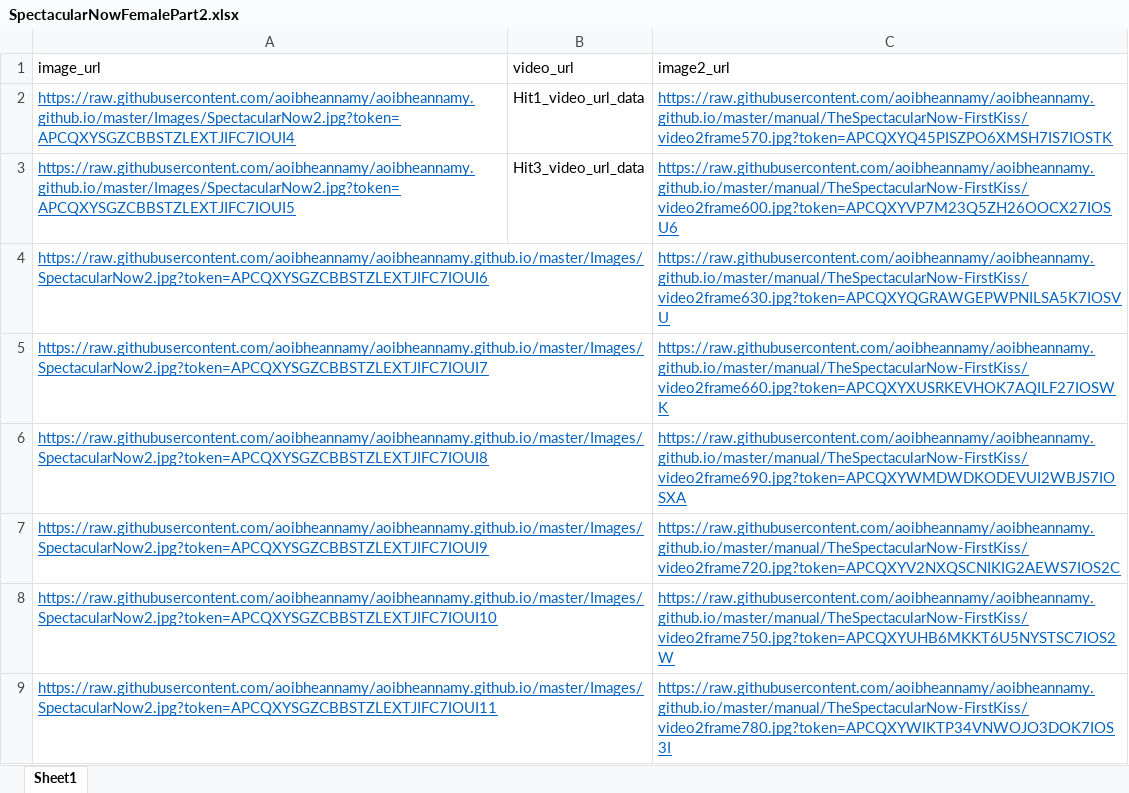
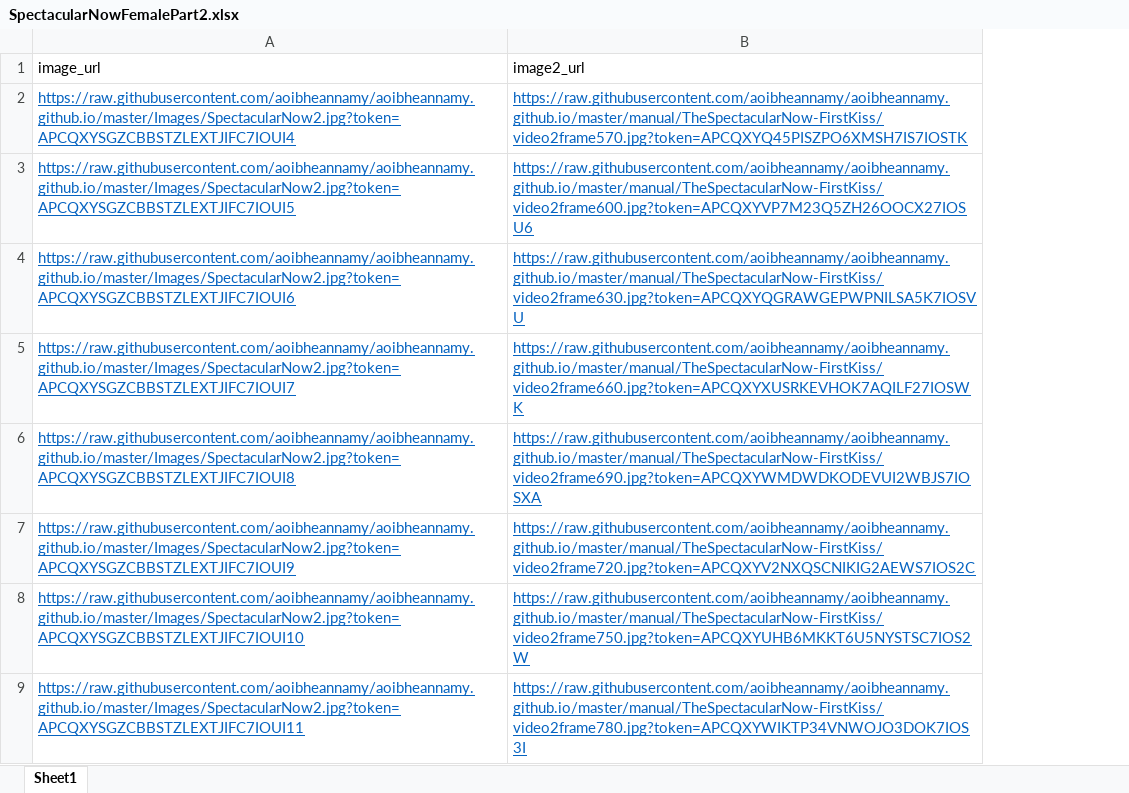
Before and after one commit to aoibheannamy/aoibheannamy.github.io, an Excel workbook: TurkInputFiles/SpectacularNowFemalePart2.xlsx, sheet Sheet1, drawn as a sheet; only a part is shown; values as stored, in another font and other column widths than the file's, no borders; the diff names each change by its address in the sheet, - before the commit and + after, or states it on an @@ line.

Commit message:
update input files for turk tasks

```diff
--- a/TurkInputFiles/SpectacularNowFemalePart2.xlsx (sheet Sheet1)
+++ b/TurkInputFiles/SpectacularNowFemalePart2.xlsx (sheet Sheet1)
-column B (video_url), rows 2-3: Hit1_video_url_data | Hit3_video_url_data
```
Also changed, not shown: TurkInputFiles/SpectacularNowFemalePart1.xlsx, TurkInputFiles/SpectacularNowMalePart2.xlsx, 1 other file.
